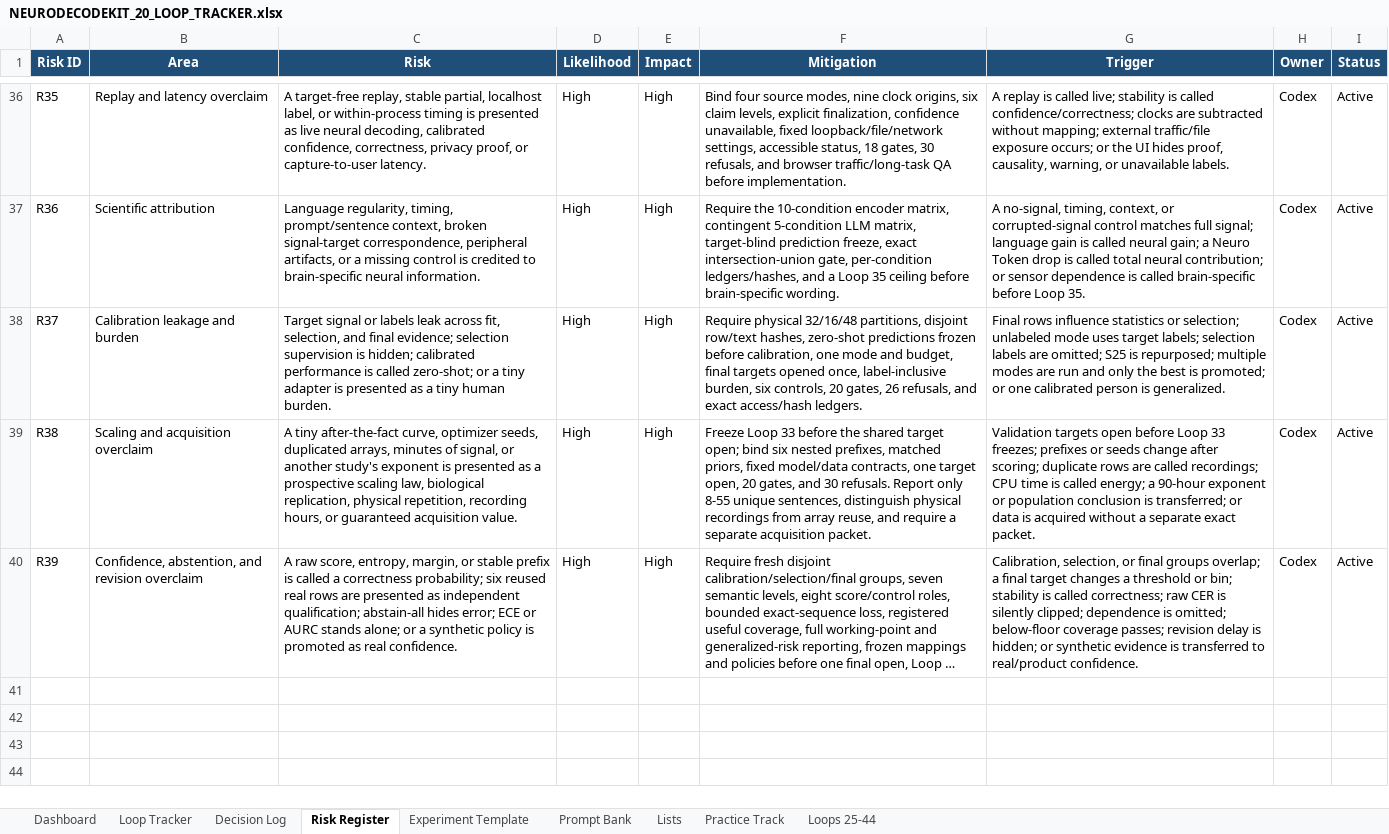
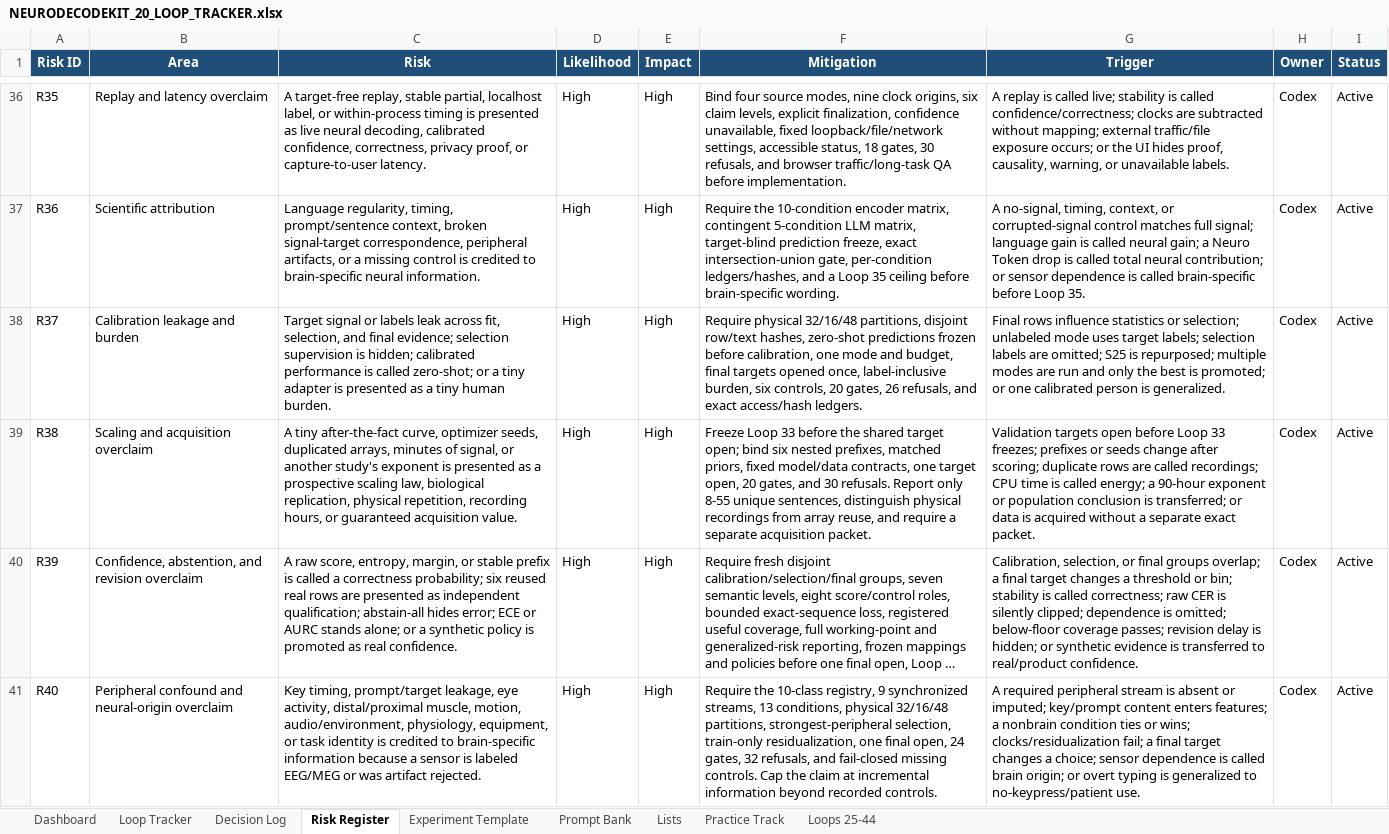
Before and after one commit to CheickDiakite-yikes/neurodecodekit, an Excel workbook: docs/NEURODECODEKIT_20_LOOP_TRACKER.xlsx, sheet Risk Register, drawn as a sheet; only a part is shown, gaps mark what is left out; long unchanged cells end in …; values as stored, in another font and other column widths than the file's, no borders; table styles not drawn; the diff names each change by its address in the sheet, - before the commit and + after, or states it on an @@ line.

Commit message:
Research Loop 35 peripheral confound boundary

```diff
--- a/docs/NEURODECODEKIT_20_LOOP_TRACKER.xlsx (sheet Risk Register)
+++ b/docs/NEURODECODEKIT_20_LOOP_TRACKER.xlsx (sheet Risk Register)
+row 41: R40 | Peripheral confound and neural-origin overclaim | Key timing, prompt/target leakage, eye activity, distal/proximal muscle, motion, audio/environment, physiology, equipment, or task identity is credited to brain-specific information because a sensor is labeled EEG/MEG or was artifact rejected. | High | High | Require the 10-class registry, 9 synchronized streams, 13 conditions, physical 32/16/48 partitions, strongest-peripheral selection, train-only residualization, one final open, 24 gates, 32 refusals, and fail-closed missing controls. Cap the claim at incremental information beyond recorded controls. | A required peripheral stream is absent or imputed; key/prompt content enters features; a nonbrain condition ties or wins; clocks/residualization fail; a final target changes a choice; sensor dependence is called brain origin; or overt typing is generalized to no-keypress/patient use. | Codex | Active
```
Also changed, not shown: sheet Loops 25-44, sheet Decision Log, sheet Prompt Bank, sheet Dashboard, charts or pictures, 19 other files.
